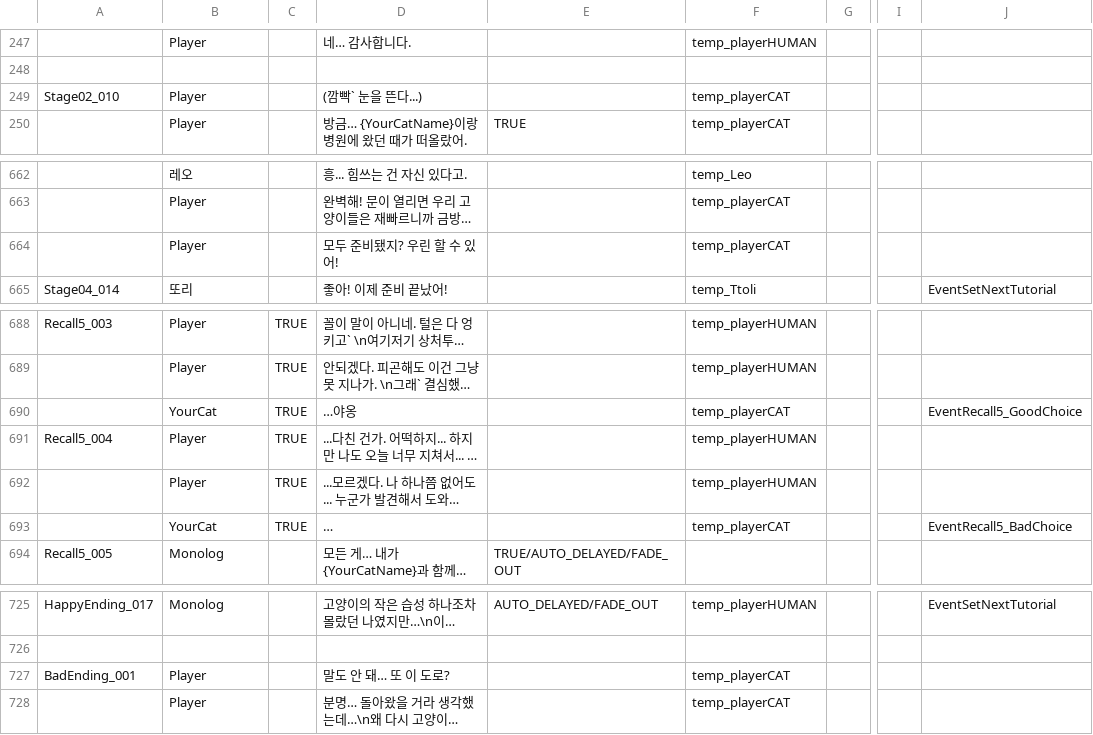
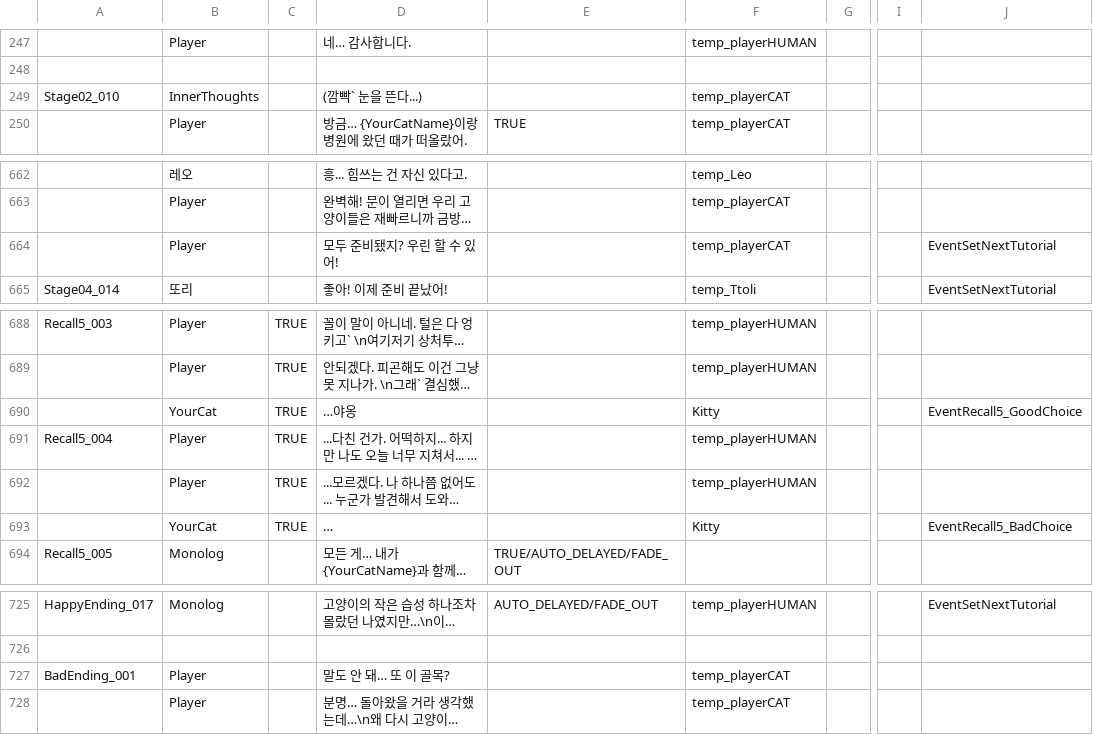
Before and after one commit to zen0113/FourFootsteps, a CSV file: Assets/Resources/Datas/dialogues.csv, drawn as a sheet; only a part is shown, gaps mark what is left out; long unchanged cells end in …; the diff names each change by its address in the sheet, - before the commit and + after, or states it on an @@ line.

Commit message:
update: dialoge 파일

```diff
--- a/Assets/Resources/Datas/dialogues.csv
+++ b/Assets/Resources/Datas/dialogues.csv
-B249: Player
+B249: InnerThoughts
-J664: (empty)
+J664: EventSetNextTutorial
-F690: temp_playerCAT
+F690: Kitty
-F693: temp_playerCAT
+F693: Kitty
-D727: 말도 안 돼… 또 이 도로?
+D727: 말도 안 돼… 또 이 골목?
```
